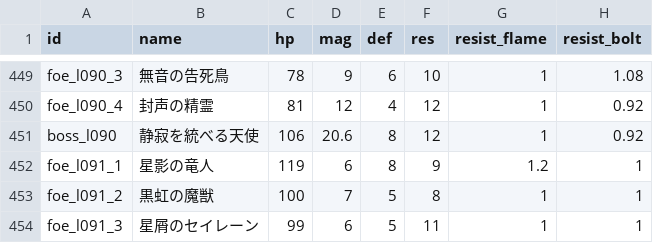
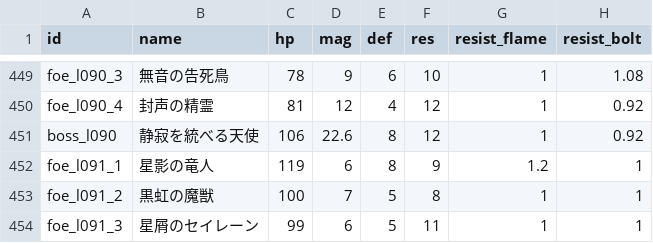
Before and after one commit to Katsuya100/magia-fantasy-larp-tool, a CSV file: assets/data/dungeon-enemies.csv, drawn as a sheet; only a part is shown, gaps mark what is left out; the diff names each change by its address in the sheet, - before the commit and + after, or states it on an @@ line.

Commit message:
balance(dungeon): align authored intro boss fixture and gently strengthen F90 boss

```diff
--- a/assets/data/dungeon-enemies.csv
+++ b/assets/data/dungeon-enemies.csv
-D451 (mag): 20.6
+D451 (mag): 22.6
```
Also changed, not shown: 1 other file.
